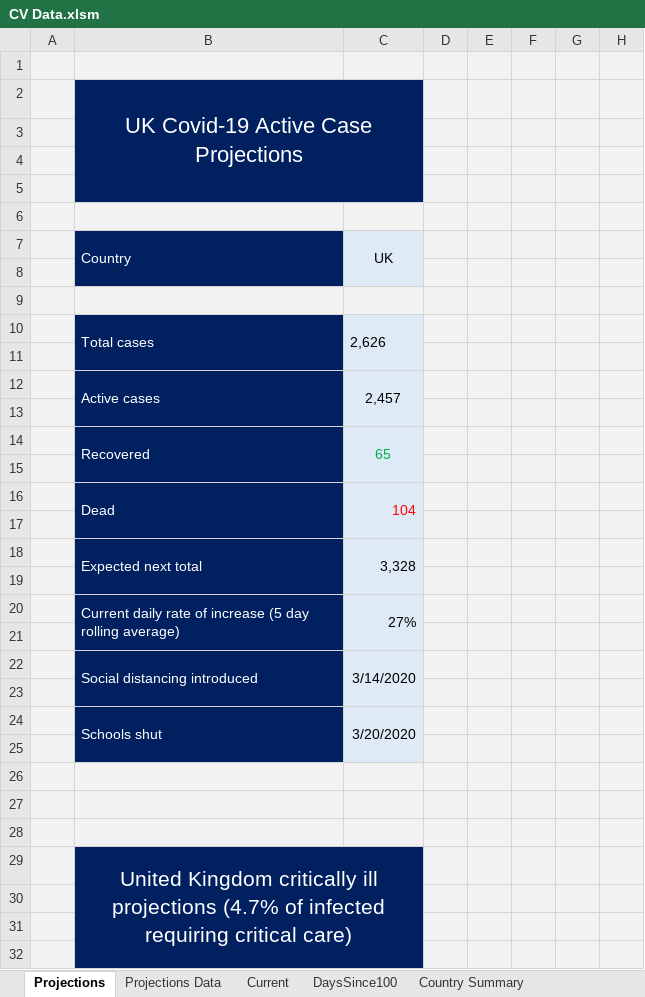
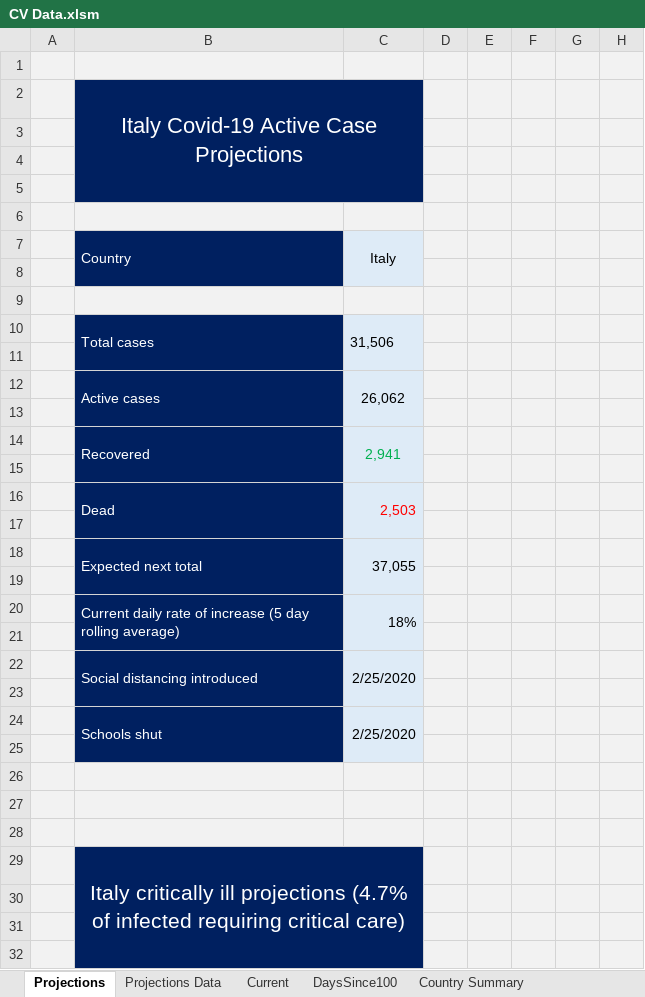
Before and after one commit to achie188/COVID-19, an Excel workbook: Analysis/CV Data.xlsm, sheet Projections, drawn as a sheet; only a part is shown; values as stored, in another font and other column widths than the file's, no borders; charts and pictures not drawn; the diff covers the shown part only; the diff names each change by its address in the sheet, - before the commit and + after, or states it on an @@ line.

```diff
--- a/Analysis/CV Data.xlsm (sheet Projections)
+++ b/Analysis/CV Data.xlsm (sheet Projections)
-B2 (Country): UK Covid-19 Active Case Projections
+B2 (Country): Italy Covid-19 Active Case Projections
-C7: UK
+C7: Italy
-C10 (Italy): 2,626
+C10 (Italy): 31,506
-C12 (Italy): 2,457
+C12 (Italy): 26,062
-C14 (Italy): 65
+C14 (Italy): 2,941
-C16 (Italy): 104
+C16 (Italy): 2,503
-C18 (Italy): 3,328
+C18 (Italy): 37,055
-C20 (Italy): 27%
+C20 (Italy): 18%
-C22 (Italy): 3/14/2020
+C22 (Italy): 2/25/2020
-C24 (Italy): 3/20/2020
+C24 (Italy): 2/25/2020
-B29 (Country): United Kingdom critically ill…
+B29 (Country): Italy critically ill…
```
Also changed, not shown: 4 edited cells elsewhere in this sheet, sheet Projections Data, sheet DaysSince100, charts or pictures.
